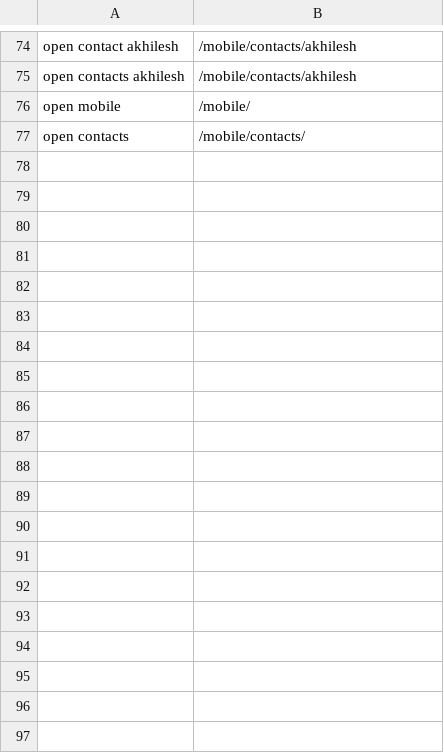
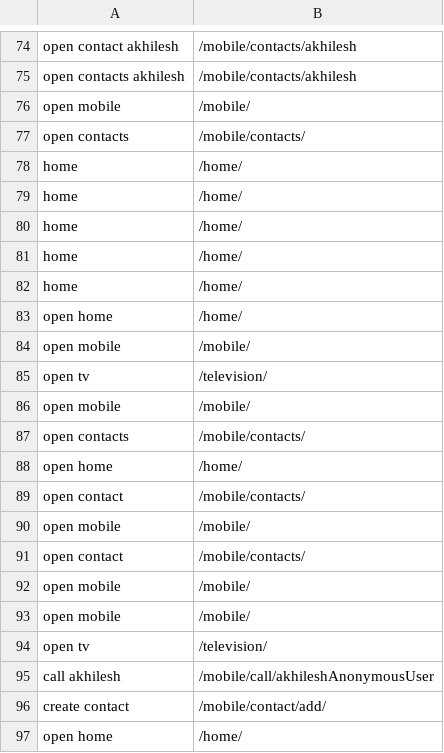
Before and after one commit to akhilG05/Homemaker_Assistance_System, a CSV file: audiosystem/log/voice_log_data.csv, drawn as a sheet; only a part is shown, gaps mark what is left out; the diff covers the shown part only.

Commit message:
Voice Integration Modified

```diff
--- a/audiosystem/log/voice_log_data.csv
+++ b/audiosystem/log/voice_log_data.csv
@@ -77 +77,21 @@ open mobile,/mobile/
 open contacts,/mobile/contacts/
+home,/home/
+home,/home/
+home,/home/
+home,/home/
+home,/home/
+open home,/home/
+open mobile,/mobile/
+open tv,/television/
+open mobile,/mobile/
+open contacts,/mobile/contacts/
+open home,/home/
+open contact,/mobile/contacts/
+open mobile,/mobile/
+open contact,/mobile/contacts/
+open mobile,/mobile/
+open mobile,/mobile/
+open tv,/television/
+call akhilesh,/mobile/call/akhileshAnonymousUser
+create contact,/mobile/contact/add/
+open home,/home/
```
Also changed, not shown: 73 added rows elsewhere in this file, 6 other files.
